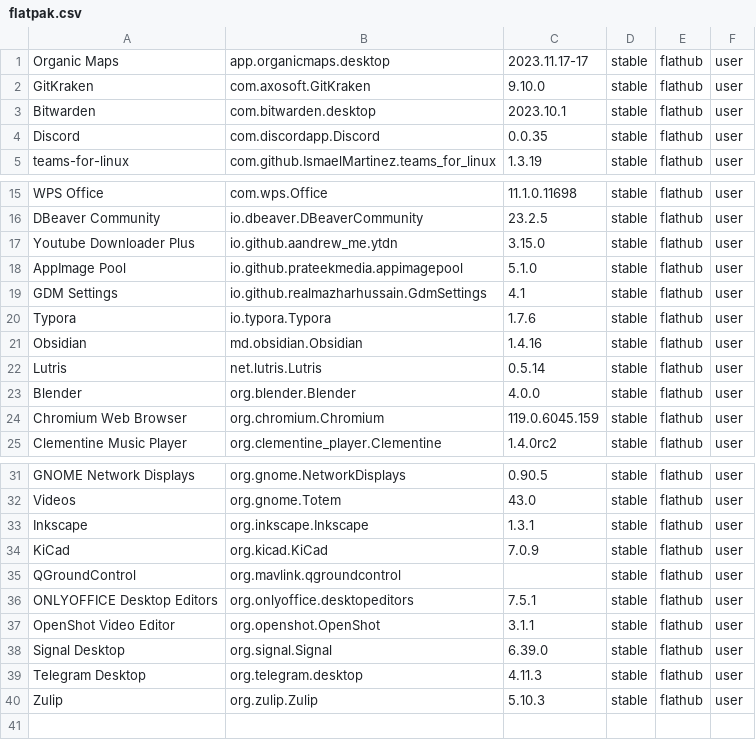
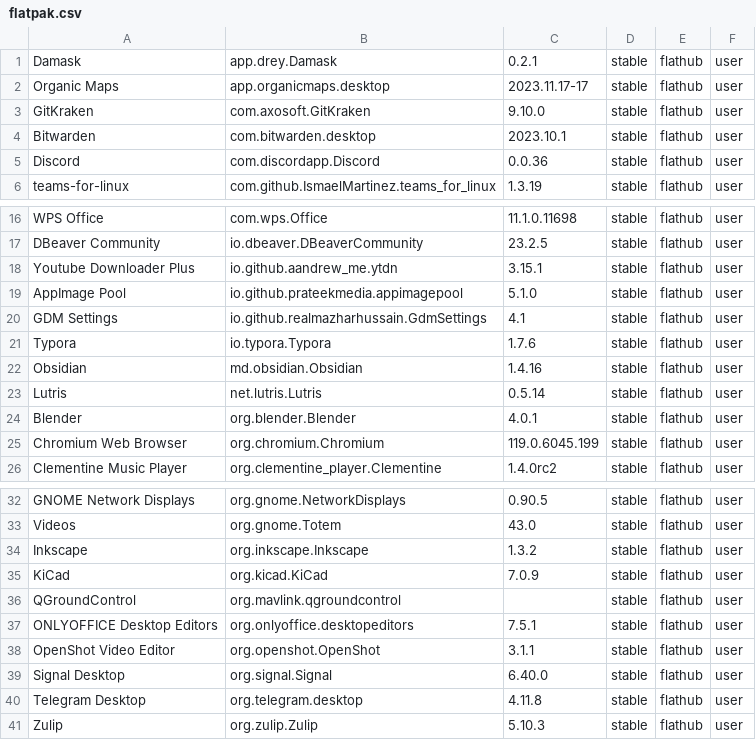
Before and after one commit to tribbloid/ubuntu-quick-setup, a CSV file: packages/__snapshot/flatpak.csv, drawn as a sheet; only a part is shown, gaps mark what is left out.

Commit message:
+jupyter, damask

```diff
--- a/packages/__snapshot/flatpak.csv
+++ b/packages/__snapshot/flatpak.csv
@@ -1 +1,2 @@
+Damask	app.drey.Damask	0.2.1	stable	flathub	user
 Organic Maps	app.organicmaps.desktop	2023.11.17-17	stable	flathub	user
@@ -3,3 +4,3 @@ GitKraken	com.axosoft.GitKraken	9.10.0	stable	flathub	user
 Bitwarden	com.bitwarden.desktop	2023.10.1	stable	flathub	user
-Discord	com.discordapp.Discord	0.0.35	stable	flathub	user
+Discord	com.discordapp.Discord	0.0.36	stable	flathub	user
 teams-for-linux	com.github.IsmaelMartinez.teams_for_linux	1.3.19	stable	flathub	user
@@ -16,3 +17,3 @@ WPS Office	com.wps.Office	11.1.0.11698	stable	flathub	user
 DBeaver Community	io.dbeaver.DBeaverCommunity	23.2.5	stable	flathub	user
-Youtube Downloader Plus	io.github.aandrew_me.ytdn	3.15.0	stable	flathub	user
+Youtube Downloader Plus	io.github.aandrew_me.ytdn	3.15.1	stable	flathub	user
 AppImage Pool	io.github.prateekmedia.appimagepool	5.1.0	stable	flathub	user
@@ -22,4 +23,4 @@ Obsidian	md.obsidian.Obsidian	1.4.16	stable	flathub	user
 Lutris	net.lutris.Lutris	0.5.14	stable	flathub	user
-Blender	org.blender.Blender	4.0.0	stable	flathub	user
-Chromium Web Browser	org.chromium.Chromium	119.0.6045.159	stable	flathub	user
+Blender	org.blender.Blender	4.0.1	stable	flathub	user
+Chromium Web Browser	org.chromium.Chromium	119.0.6045.199	stable	flathub	user
 Clementine Music Player	org.clementine_player.Clementine	1.4.0rc2	stable	flathub	user
@@ -32,3 +33,3 @@ GNOME Network Displays	org.gnome.NetworkDisplays	0.90.5	stable	flathub	user
 Videos	org.gnome.Totem	43.0	stable	flathub	user
-Inkscape	org.inkscape.Inkscape	1.3.1	stable	flathub	user
+Inkscape	org.inkscape.Inkscape	1.3.2	stable	flathub	user
 KiCad	org.kicad.KiCad	7.0.9	stable	flathub	user
@@ -37,4 +38,4 @@ ONLYOFFICE Desktop Editors	org.onlyoffice.desktopeditors	7.5.1	stable	flathub	us
 OpenShot Video Editor	org.openshot.OpenShot	3.1.1	stable	flathub	user
-Signal Desktop	org.signal.Signal	6.39.0	stable	flathub	user
-Telegram Desktop	org.telegram.desktop	4.11.3	stable	flathub	user
+Signal Desktop	org.signal.Signal	6.40.0	stable	flathub	user
+Telegram Desktop	org.telegram.desktop	4.11.8	stable	flathub	user
 Zulip	org.zulip.Zulip	5.10.3	stable	flathub	user
```
Also changed, not shown: packages/__snapshot/snap.csv, 2 other files.
